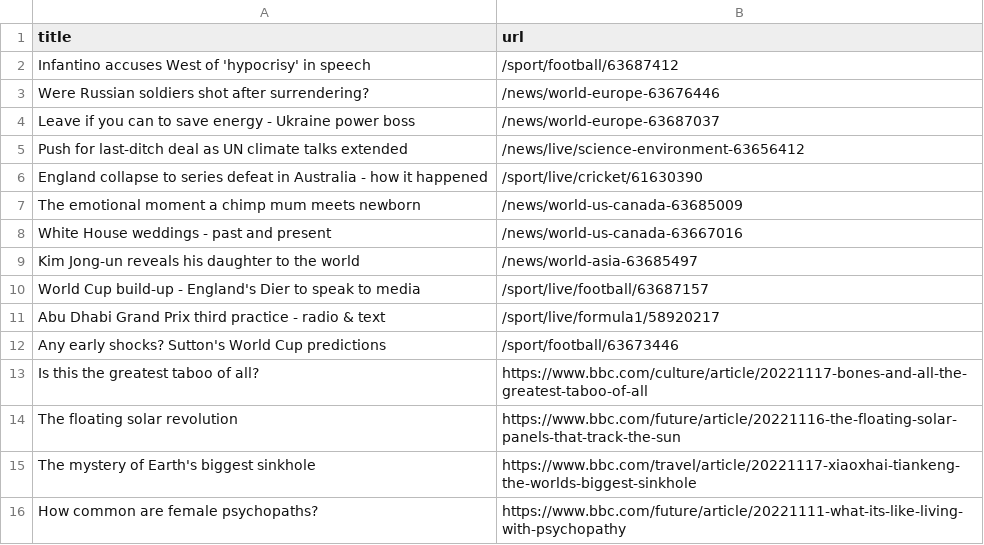
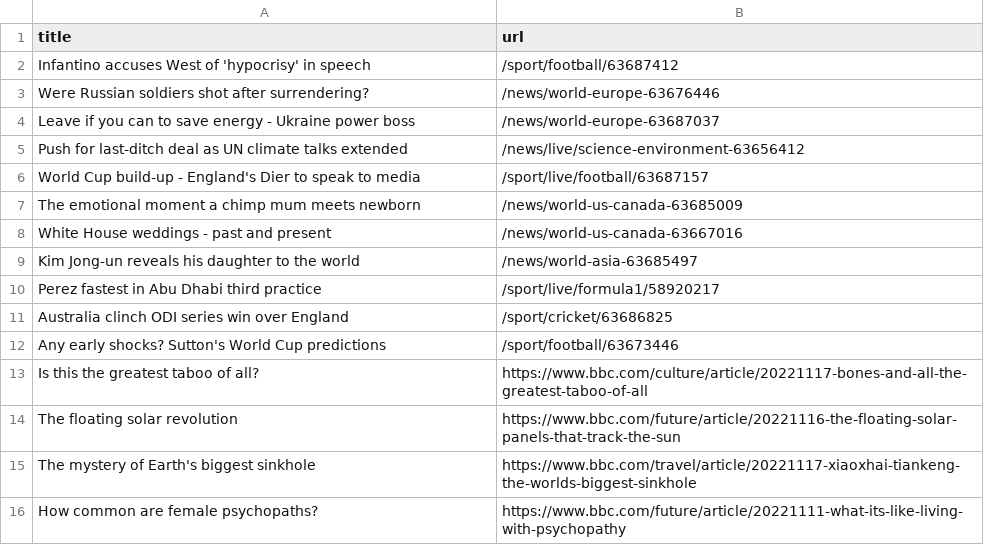
Before and after one commit to stanleydai/automatic-scraper, a CSV file: bbc.csv, drawn as a sheet; only a part is shown.

```diff
--- a/bbc.csv
+++ b/bbc.csv
@@ -5,3 +5,3 @@ Leave if you can to save energy - Ukraine power boss,/news/world-europe-63687037
 Push for last-ditch deal as UN climate talks extended,/news/live/science-environment-63656412
-England collapse to series defeat in Australia - how it happened,/sport/live/cricket/61630390
+World Cup build-up - England's Dier to speak to media,/sport/live/football/63687157
 The emotional moment a chimp mum meets newborn,/news/world-us-canada-63685009
@@ -9,4 +9,4 @@ White House weddings - past and present,/news/world-us-canada-63667016
 Kim Jong-un reveals his daughter to the world,/news/world-asia-63685497
-World Cup build-up - England's Dier to speak to media,/sport/live/football/63687157
-Abu Dhabi Grand Prix third practice - radio & text,/sport/live/formula1/58920217
+Perez fastest in Abu Dhabi third practice,/sport/live/formula1/58920217
+Australia clinch ODI series win over England,/sport/cricket/63686825
 Any early shocks? Sutton's World Cup predictions,/sport/football/63673446
```
